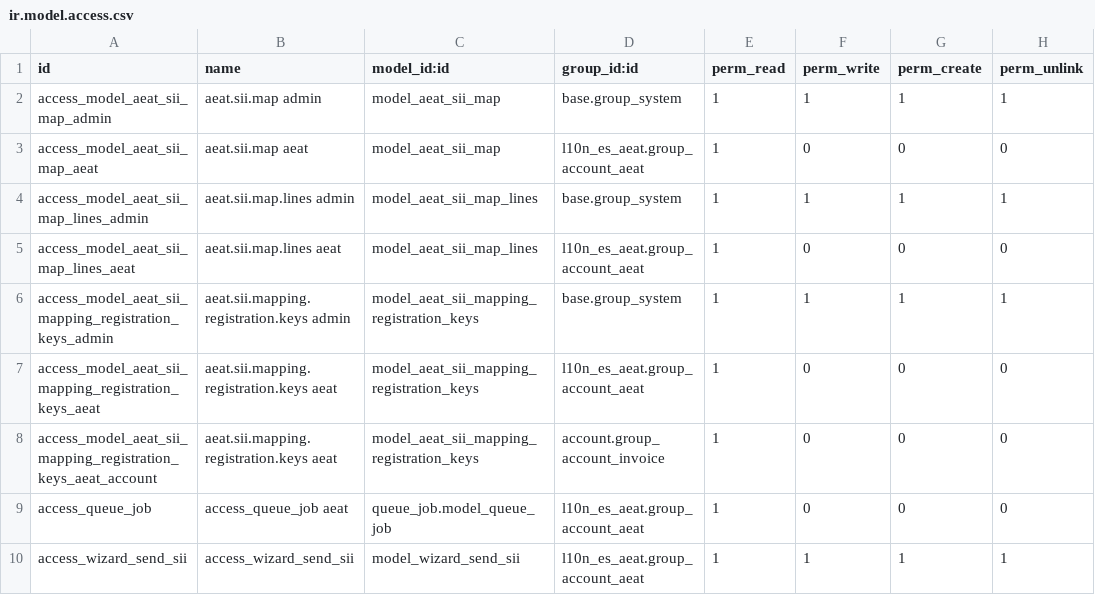
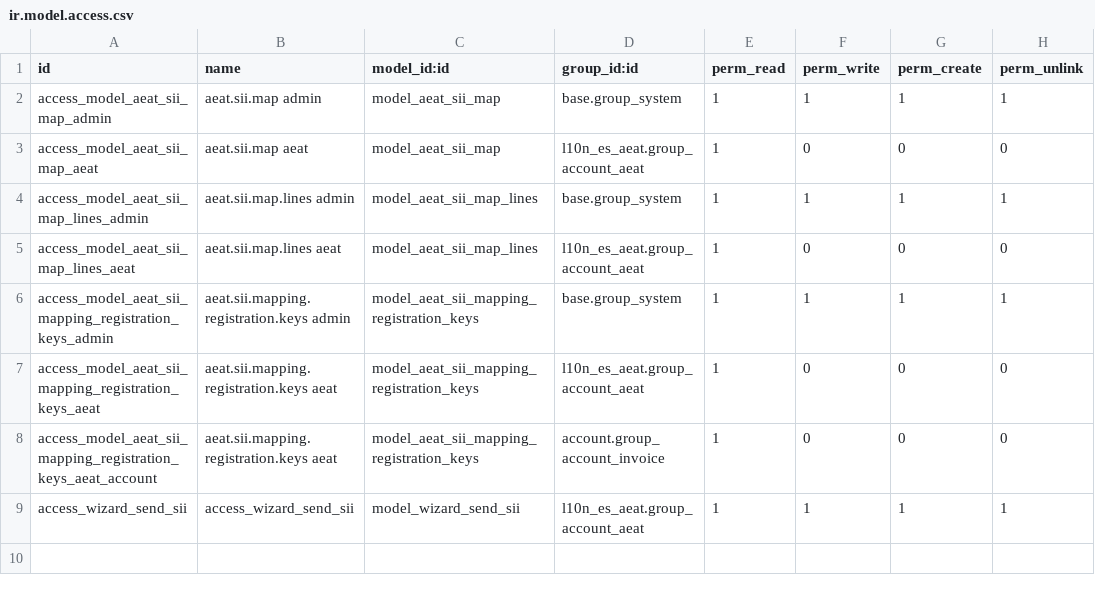
Before and after one commit to ForgeFlow/l10n-spain, a CSV file: l10n_es_aeat_sii_oca/security/ir.model.access.csv, drawn as a sheet; the diff names each change by its address in the sheet, - before the commit and + after, or states it on an @@ line.

Commit message:
[MIG]l10n_es_aeat_sii_oca: Migration to 17.0

```diff
--- a/l10n_es_aeat_sii_oca/security/ir.model.access.csv
+++ b/l10n_es_aeat_sii_oca/security/ir.model.access.csv
-row 9: access_queue_job | access_queue_job aeat | queue_job.model_queue_job | l10n_es_aeat.group_account_aeat | 1 | 0 | 0 | 0
```
Also changed, not shown: 33 other files.
